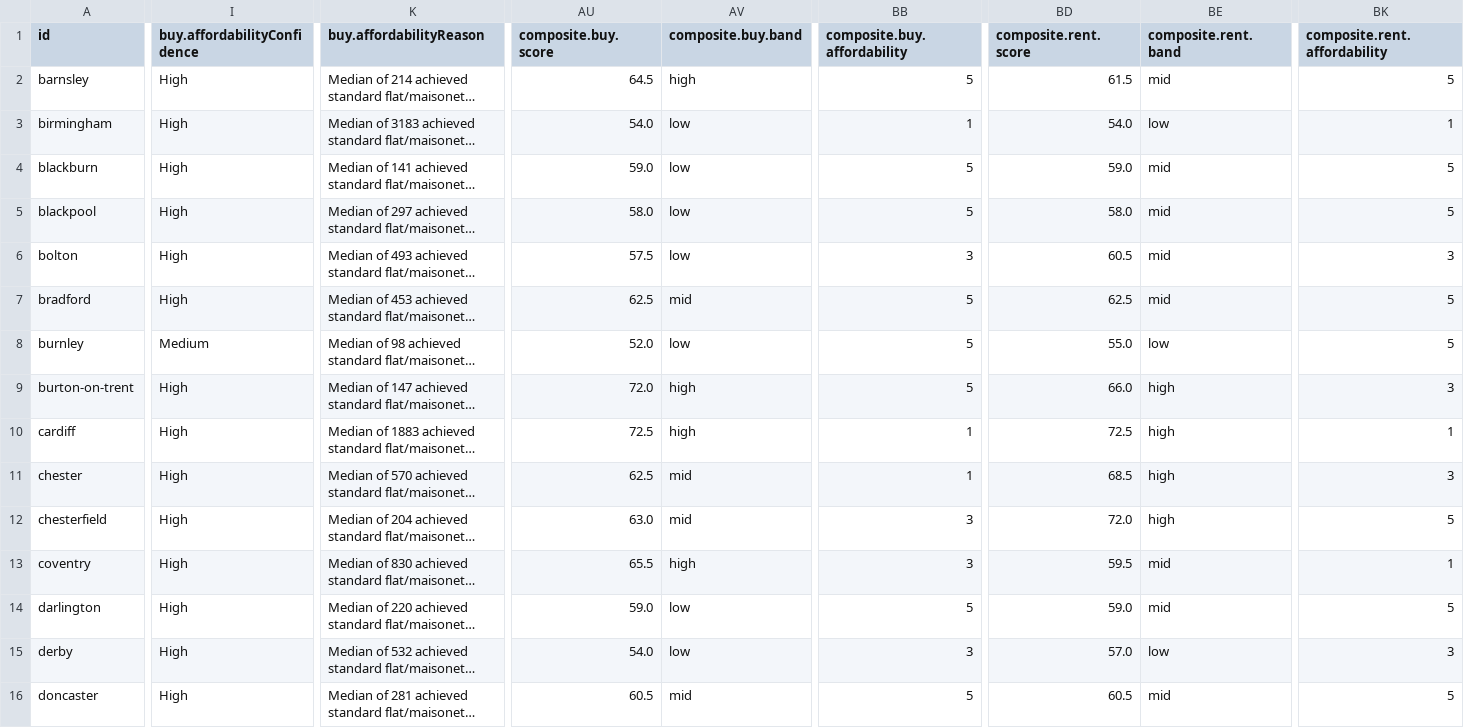
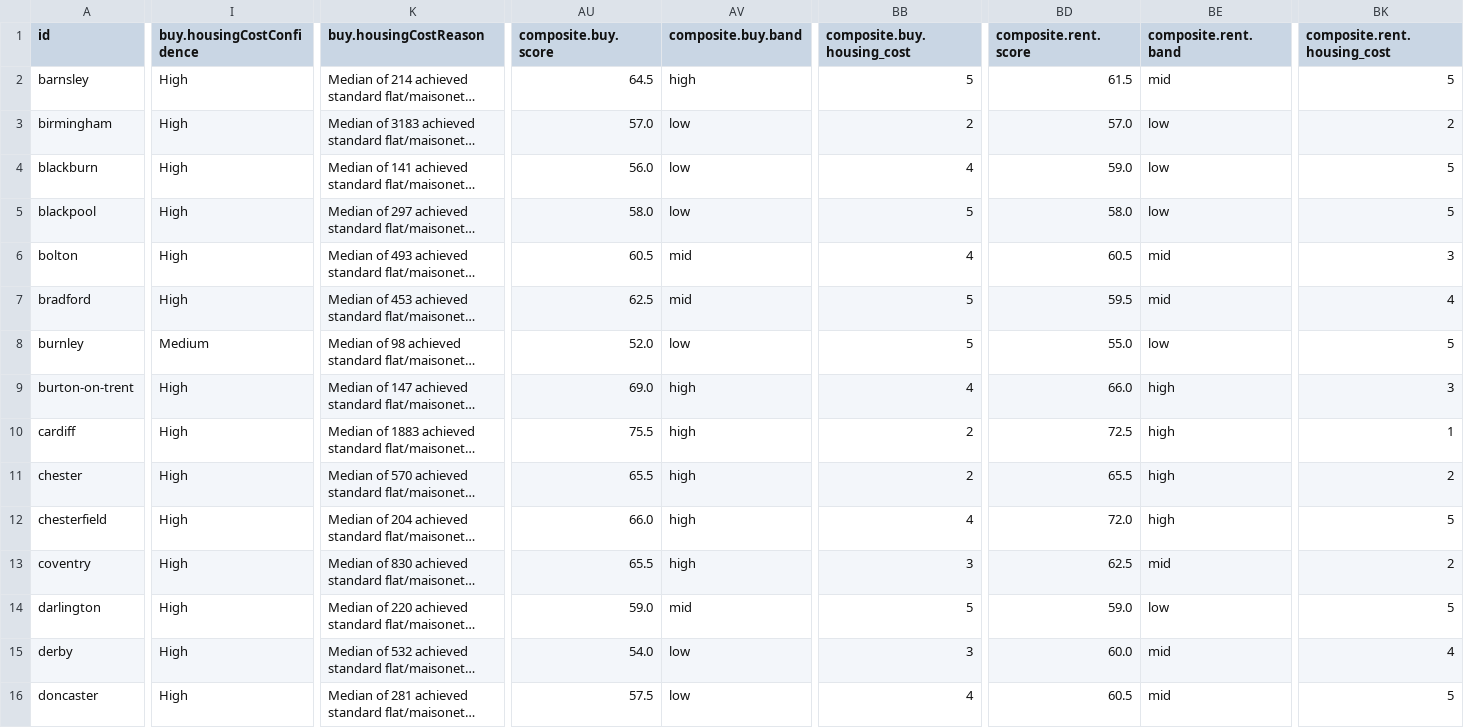
Before and after one commit to g-rutter/uk-flats, a CSV file: data/derived/broad_screen.csv, drawn as a sheet; only a part is shown, gaps mark what is left out; long unchanged cells end in …; the diff covers the shown part only; the diff names each change by its address in the sheet, - before the commit and + after, or states it on an @@ line.

Commit message:
Use housing-cost quintile scoring

```diff
--- a/data/derived/broad_screen.csv
+++ b/data/derived/broad_screen.csv
-I1: buy.affordabilityConfidence
+I1: buy.housingCostConfidence
-K1: buy.affordabilityReason
+K1: buy.housingCostReason
-BB1: composite.buy.affordability
+BB1: composite.buy.housing_cost
-BK1: composite.rent.affordability
+BK1: composite.rent.housing_cost
-AU3 (composite.buy.score): 54.0
+AU3 (composite.buy.score): 57.0
-BB3 (composite.buy.housing_cost): 1
+BB3 (composite.buy.housing_cost): 2
-BD3 (composite.rent.score): 54.0
+BD3 (composite.rent.score): 57.0
-BK3 (composite.rent.housing_cost): 1
+BK3 (composite.rent.housing_cost): 2
-AU4 (composite.buy.score): 59.0
+AU4 (composite.buy.score): 56.0
-BB4 (composite.buy.housing_cost): 5
+BB4 (composite.buy.housing_cost): 4
-BE4:BE5 (composite.rent.band): mid
+BE4:BE5 (composite.rent.band): low
-AU6 (composite.buy.score): 57.5
+AU6 (composite.buy.score): 60.5
-AV6 (composite.buy.band): low
+AV6 (composite.buy.band): mid
-BB6 (composite.buy.housing_cost): 3
+BB6 (composite.buy.housing_cost): 4
-BD7 (composite.rent.score): 62.5
+BD7 (composite.rent.score): 59.5
-BK7 (composite.rent.housing_cost): 5
+BK7 (composite.rent.housing_cost): 4
-AU9 (composite.buy.score): 72.0
+AU9 (composite.buy.score): 69.0
-BB9 (composite.buy.housing_cost): 5
+BB9 (composite.buy.housing_cost): 4
-AU10 (composite.buy.score): 72.5
+AU10 (composite.buy.score): 75.5
-BB10:BB11 (composite.buy.housing_cost): 1
+BB10:BB11 (composite.buy.housing_cost): 2
-AU11 (composite.buy.score): 62.5
+AU11 (composite.buy.score): 65.5
-AV11:AV12 (composite.buy.band): mid
+AV11:AV12 (composite.buy.band): high
-BD11 (composite.rent.score): 68.5
+BD11 (composite.rent.score): 65.5
-BK11 (composite.rent.housing_cost): 3
+BK11 (composite.rent.housing_cost): 2
-AU12 (composite.buy.score): 63.0
+AU12 (composite.buy.score): 66.0
-BB12 (composite.buy.housing_cost): 3
+BB12 (composite.buy.housing_cost): 4
-BD13 (composite.rent.score): 59.5
+BD13 (composite.rent.score): 62.5
-BK13 (composite.rent.housing_cost): 1
+BK13 (composite.rent.housing_cost): 2
-AV14 (composite.buy.band): low
+AV14 (composite.buy.band): mid
-BE14 (composite.rent.band): mid
+BE14 (composite.rent.band): low
-BD15 (composite.rent.score): 57.0
+BD15 (composite.rent.score): 60.0
-BE15 (composite.rent.band): low
+BE15 (composite.rent.band): mid
-BK15 (composite.rent.housing_cost): 3
+BK15 (composite.rent.housing_cost): 4
-AU16 (composite.buy.score): 60.5
+AU16 (composite.buy.score): 57.5
-AV16 (composite.buy.band): mid
+AV16 (composite.buy.band): low
-BB16 (composite.buy.housing_cost): 5
+BB16 (composite.buy.housing_cost): 4
```
Also changed, not shown: 128 edited cells elsewhere in this file, data/inputs/buy.csv, data/inputs/evidence.csv, 10 other files.
